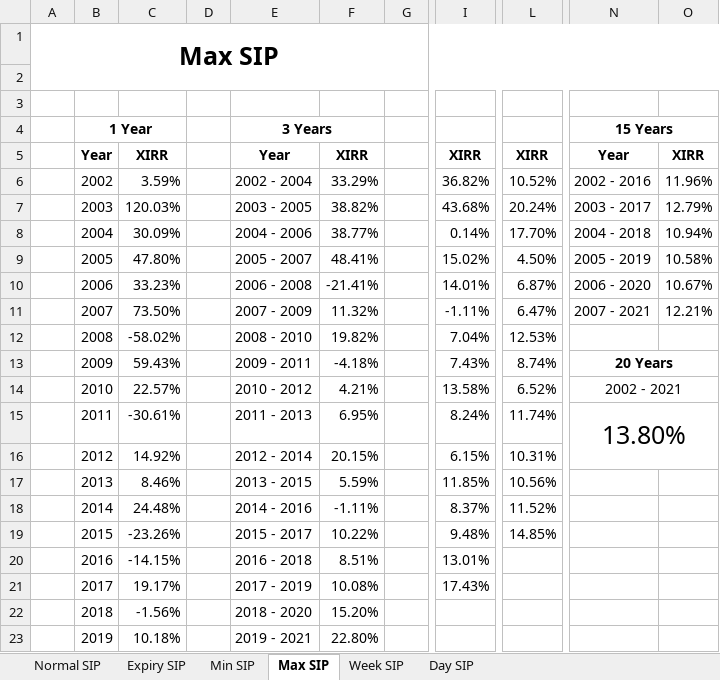
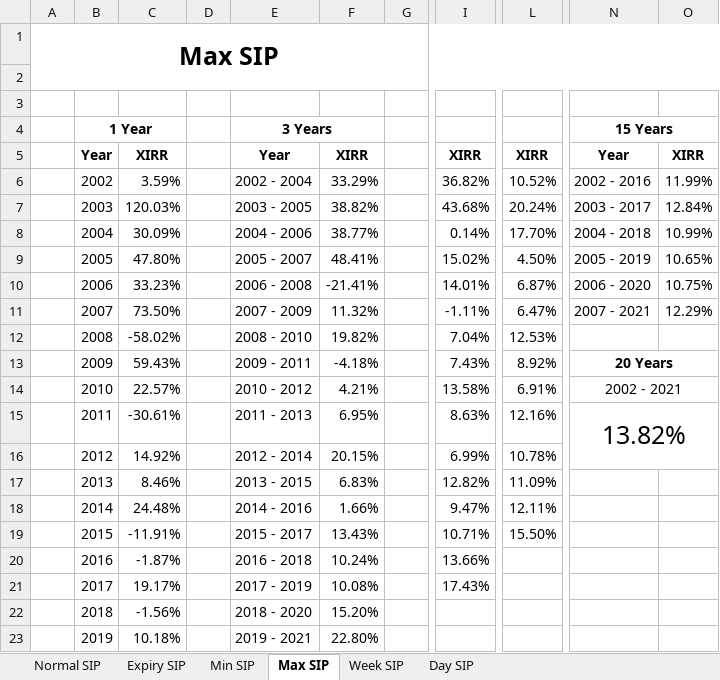
Before and after one commit to guptaharsh940/SIPanalysis, an Excel workbook: Return Analysis.xlsx, sheet Max SIP, drawn as a sheet; only a part is shown, gaps mark what is left out; values as stored, in another font and other column widths than the file's, no borders; the diff names each change by its address in the sheet, - before the commit and + after, or states it on an @@ line.

```diff
--- a/Return Analysis.xlsx (sheet Max SIP)
+++ b/Return Analysis.xlsx (sheet Max SIP)
-O6: 11.96%
+O6: 11.99%
-O7: 12.79%
+O7: 12.84%
-O8: 10.94%
+O8: 10.99%
-O9: 10.58%
+O9: 10.65%
-O10: 10.67%
+O10: 10.75%
-O11: 12.21%
+O11: 12.29%
-L13: 8.74%
+L13: 8.92%
-L14: 6.52%
+L14: 6.91%
-I15: 8.24%
+I15: 8.63%
-L15: 11.74%
+L15: 12.16%
-N15: 13.80%
+N15: 13.82%
-I16: 6.15%
+I16: 6.99%
-L16: 10.31%
+L16: 10.78%
-F17: 5.59%
+F17: 6.83%
-I17: 11.85%
+I17: 12.82%
-L17: 10.56%
+L17: 11.09%
-F18: -1.11%
+F18: 1.66%
-I18: 8.37%
+I18: 9.47%
-L18: 11.52%
+L18: 12.11%
-C19: -23.26%
+C19: -11.91%
-F19: 10.22%
+F19: 13.43%
-I19: 9.48%
+I19: 10.71%
-L19: 14.85%
+L19: 15.50%
-C20: -14.15%
+C20: -1.87%
-F20: 8.51%
+F20: 10.24%
-I20: 13.01%
+I20: 13.66%
```
Also changed, not shown: sheet Day SIP, SIP Analysis.xlsx, 5 other files.
